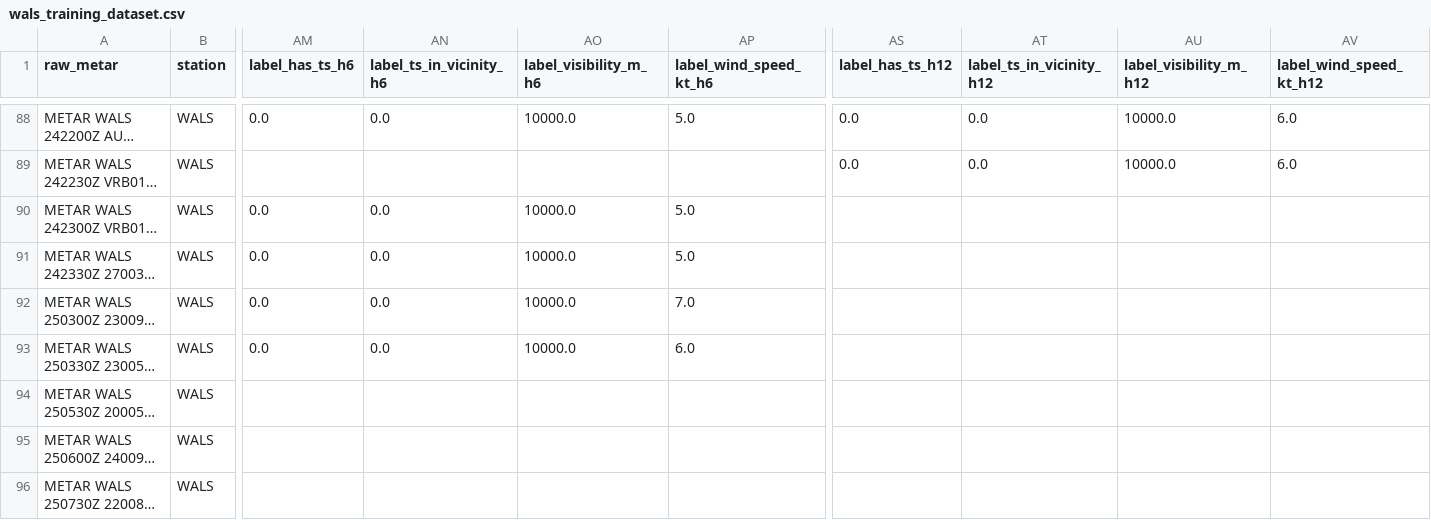
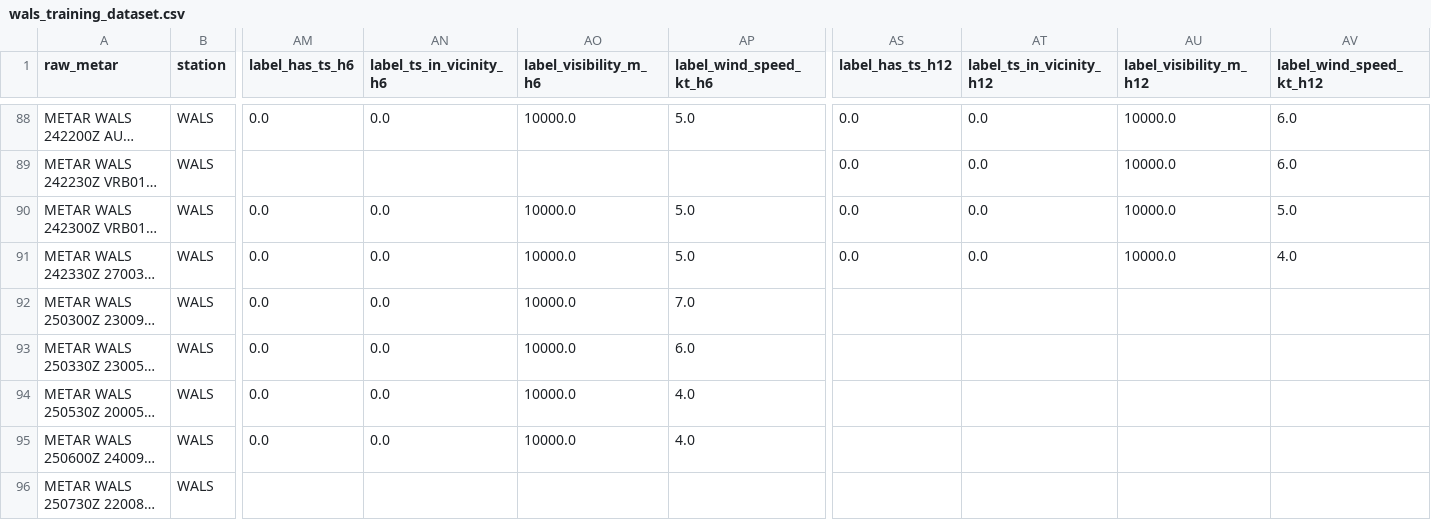
Before and after one commit to ojanzul/bmkg-taf-machinelearning, a CSV file: data/wals_training_dataset.csv, drawn as a sheet; only a part is shown, gaps mark what is left out; long unchanged cells end in …; the diff covers the shown part only; the diff names each change by its address in the sheet, - before the commit and + after, or states it on an @@ line.

```diff
--- a/data/wals_training_dataset.csv
+++ b/data/wals_training_dataset.csv
-AS90:AS91 (label_has_ts_h12): (empty)
+AS90:AS91 (label_has_ts_h12): 0.0
-AT90:AT91 (label_ts_in_vicinity_h12): (empty)
+AT90:AT91 (label_ts_in_vicinity_h12): 0.0
-AU90:AU91 (label_visibility_m_h12): (empty)
+AU90:AU91 (label_visibility_m_h12): 10000.0
-AV90 (label_wind_speed_kt_h12): (empty)
+AV90 (label_wind_speed_kt_h12): 5.0
-AV91 (label_wind_speed_kt_h12): (empty)
+AV91 (label_wind_speed_kt_h12): 4.0
-AM94:AM95 (label_has_ts_h6): (empty)
+AM94:AM95 (label_has_ts_h6): 0.0
-AN94:AN95 (label_ts_in_vicinity_h6): (empty)
+AN94:AN95 (label_ts_in_vicinity_h6): 0.0
-AO94:AO95 (label_visibility_m_h6): (empty)
+AO94:AO95 (label_visibility_m_h6): 10000.0
-AP94:AP95 (label_wind_speed_kt_h6): (empty)
+AP94:AP95 (label_wind_speed_kt_h6): 4.0
```
Also changed, not shown: 2 added rows and 20 edited cells elsewhere in this file, data/wals_metar_raw_archive.csv, data/wals_metar_structured.csv.
